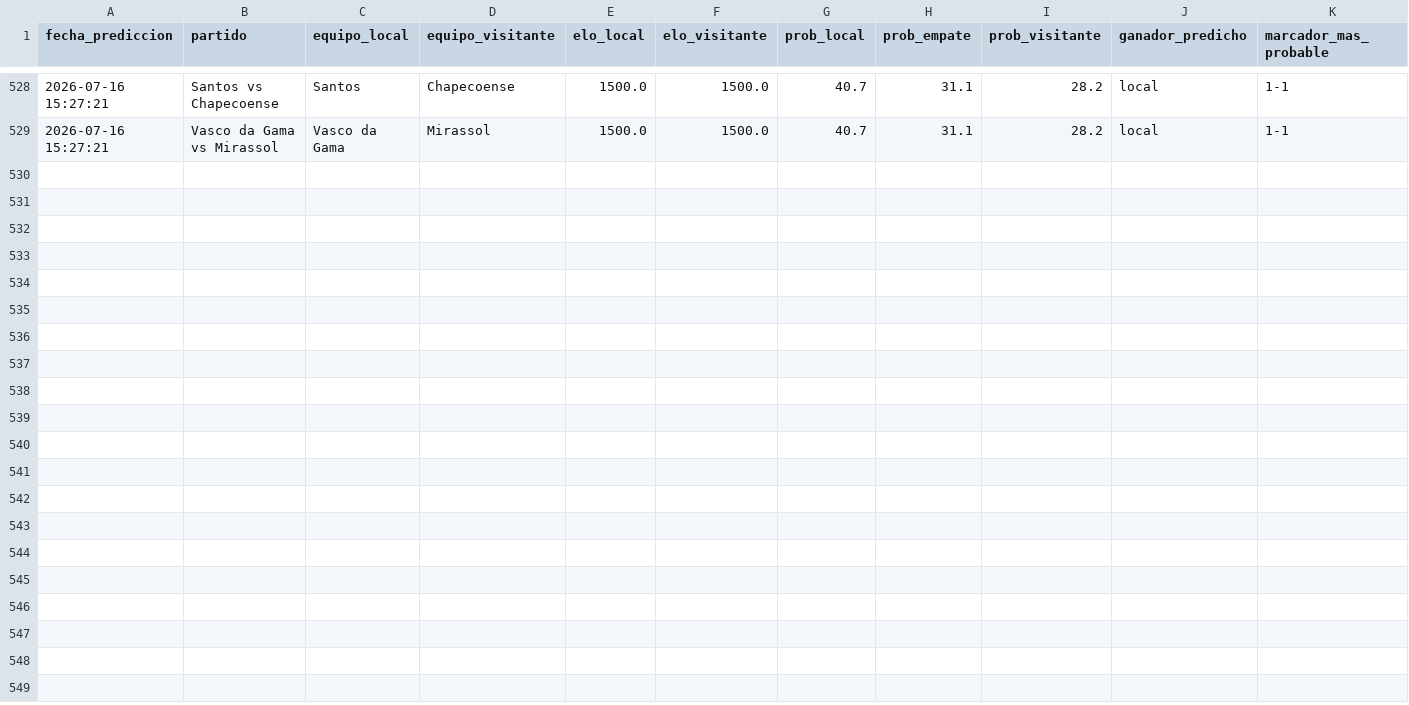
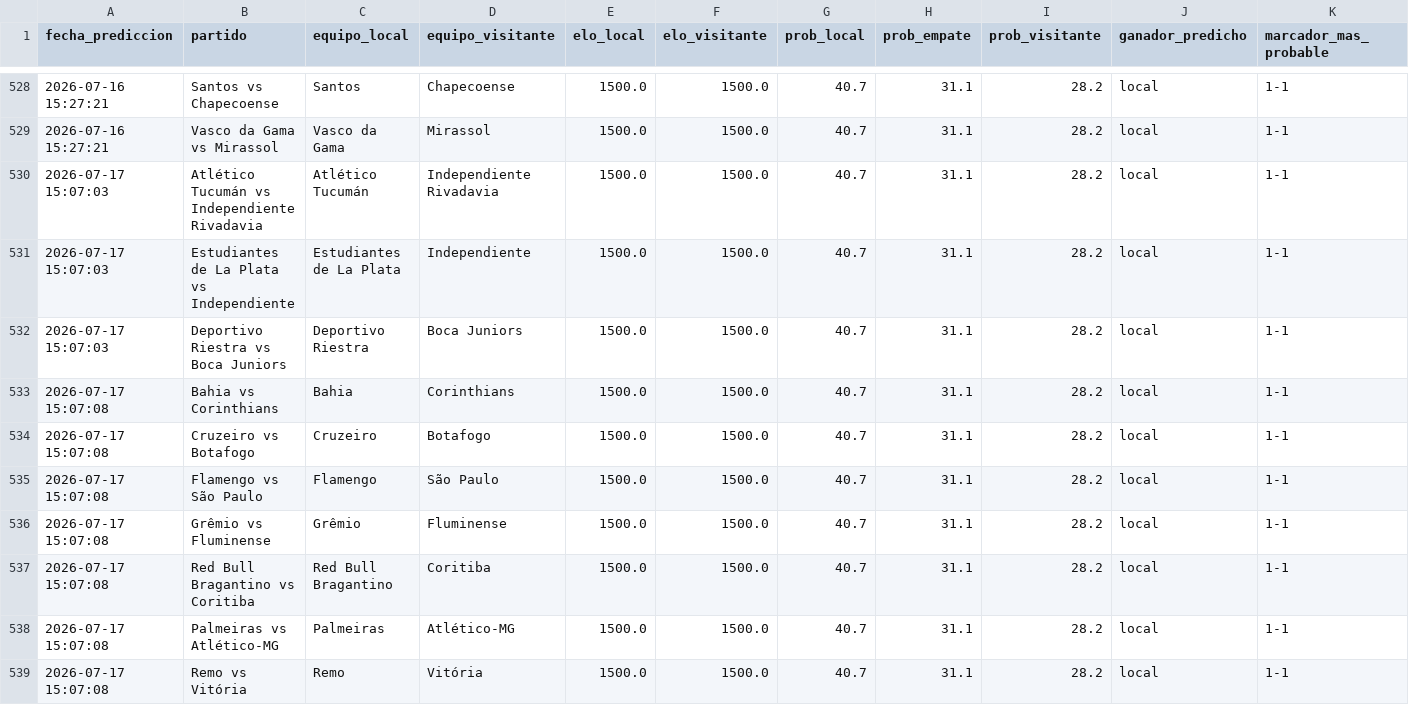
Before and after one commit to MauCarVaz1995/LigaMX, a CSV file: data/processed/predicciones_log.csv, drawn as a sheet; only a part is shown, gaps mark what is left out; rows hold the shown columns only; the diff names each change by its address in the sheet, - before the commit and + after, or states it on an @@ line.

```diff
--- a/data/processed/predicciones_log.csv
+++ b/data/processed/predicciones_log.csv
+row 530: 2026-07-17 15:07:03 | Atlético Tucumán vs Independiente Rivadavia | Atlético Tucumán | Independiente Rivadavia | 1500.0 | 1500.0 | 40.7 | 31.1 | 28.2 | local | 1-1
+row 531: 2026-07-17 15:07:03 | Estudiantes de La Plata vs Independiente | Estudiantes de La Plata | Independiente | 1500.0 | 1500.0 | 40.7 | 31.1 | 28.2 | local | 1-1
+row 532: 2026-07-17 15:07:03 | Deportivo Riestra vs Boca Juniors | Deportivo Riestra | Boca Juniors | 1500.0 | 1500.0 | 40.7 | 31.1 | 28.2 | local | 1-1
+row 533: 2026-07-17 15:07:08 | Bahia vs Corinthians | Bahia | Corinthians | 1500.0 | 1500.0 | 40.7 | 31.1 | 28.2 | local | 1-1
+row 534: 2026-07-17 15:07:08 | Cruzeiro vs Botafogo | Cruzeiro | Botafogo | 1500.0 | 1500.0 | 40.7 | 31.1 | 28.2 | local | 1-1
+row 535: 2026-07-17 15:07:08 | Flamengo vs São Paulo | Flamengo | São Paulo | 1500.0 | 1500.0 | 40.7 | 31.1 | 28.2 | local | 1-1
+row 536: 2026-07-17 15:07:08 | Grêmio vs Fluminense | Grêmio | Fluminense | 1500.0 | 1500.0 | 40.7 | 31.1 | 28.2 | local | 1-1
+row 537: 2026-07-17 15:07:08 | Red Bull Bragantino vs Coritiba | Red Bull Bragantino | Coritiba | 1500.0 | 1500.0 | 40.7 | 31.1 | 28.2 | local | 1-1
+row 538: 2026-07-17 15:07:08 | Palmeiras vs Atlético-MG | Palmeiras | Atlético-MG | 1500.0 | 1500.0 | 40.7 | 31.1 | 28.2 | local | 1-1
+row 539: 2026-07-17 15:07:08 | Remo vs Vitória | Remo | Vitória | 1500.0 | 1500.0 | 40.7 | 31.1 | 28.2 | local | 1-1
```
Also changed, not shown: 11 other files.
